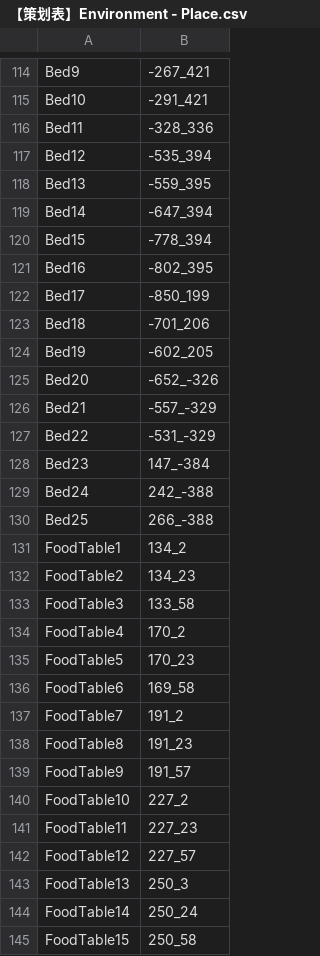
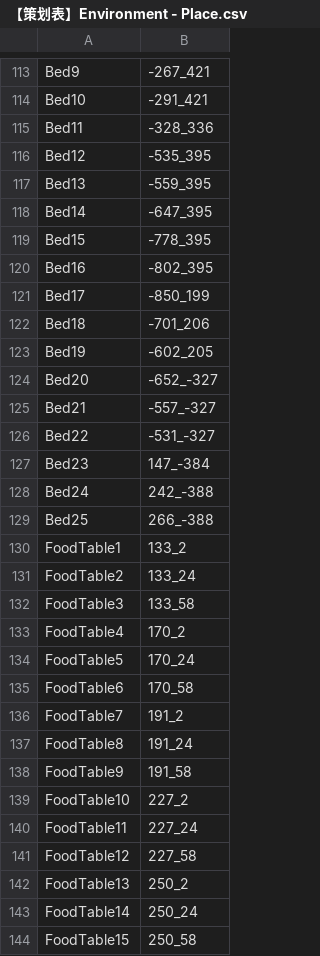
Before and after one commit to LyonIsland/NiceTown, a CSV file: NiceTown_client/Assets/Data/【策划表】Environment - Place.csv, drawn as a sheet; only a part is shown, gaps mark what is left out; the diff covers the shown part only.

Commit message:
Places update

```diff
--- a/NiceTown_client/Assets/Data/【策划表】Environment - Place.csv
+++ b/NiceTown_client/Assets/Data/【策划表】Environment - Place.csv
@@ -116,6 +115,6 @@ Bed10,-291_421
 Bed11,-328_336
-Bed12,-535_394
+Bed12,-535_395
 Bed13,-559_395
-Bed14,-647_394
-Bed15,-778_394
+Bed14,-647_395
+Bed15,-778_395
 Bed16,-802_395
@@ -124,5 +123,5 @@ Bed18,-701_206
 Bed19,-602_205
-Bed20,-652_-326
-Bed21,-557_-329
-Bed22,-531_-329
+Bed20,-652_-327
+Bed21,-557_-327
+Bed22,-531_-327
 Bed23,147_-384
@@ -130,15 +129,15 @@ Bed24,242_-388
 Bed25,266_-388
-FoodTable1,134_2
-FoodTable2,134_23
+FoodTable1,133_2
+FoodTable2,133_24
 FoodTable3,133_58
 FoodTable4,170_2
-FoodTable5,170_23
-FoodTable6,169_58
+FoodTable5,170_24
+FoodTable6,170_58
 FoodTable7,191_2
-FoodTable8,191_23
-FoodTable9,191_57
+FoodTable8,191_24
+FoodTable9,191_58
 FoodTable10,227_2
-FoodTable11,227_23
-FoodTable12,227_57
-FoodTable13,250_3
+FoodTable11,227_24
+FoodTable12,227_58
+FoodTable13,250_2
 FoodTable14,250_24
```
Also changed, not shown: 1 removed row and 34 edited cells elsewhere in this file, 3 other files.
